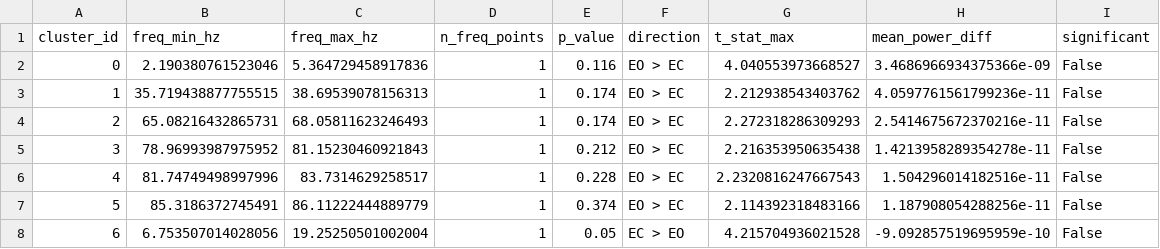
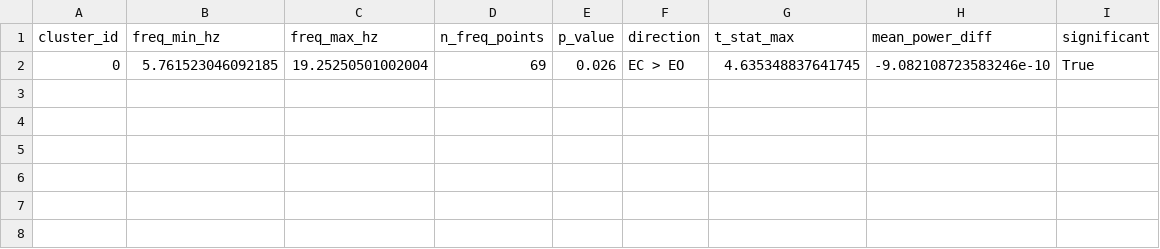
Before and after one commit to pyryhirvonen/eeg-preprocessing-validation-pipeline, a CSV file: derivatives/qc/permutation_results.csv, drawn as a sheet; removed rows and columns are numbered as before the commit, all else as after; the diff names each change by its address in the sheet, - before the commit and + after, or states it on an @@ line.

```diff
--- a/derivatives/qc/permutation_results.csv
+++ b/derivatives/qc/permutation_results.csv
-row 2: 0 | 2.190380761523046 | 5.364729458917836 | 1 | 0.116 | EO > EC | 4.040553973668527 | 3.4686966934375366e-09 | False
-row 3: 1 | 35.719438877755515 | 38.69539078156313 | 1 | 0.174 | EO > EC | 2.212938543403762 | 4.0597761561799236e-11 | False
-row 4: 2 | 65.08216432865731 | 68.05811623246493 | 1 | 0.174 | EO > EC | 2.272318286309293 | 2.5414675672370216e-11 | False
-row 5: 3 | 78.96993987975952 | 81.15230460921843 | 1 | 0.212 | EO > EC | 2.216353950635438 | 1.4213958289354278e-11 | False
-row 6: 4 | 81.74749498997996 | 83.7314629258517 | 1 | 0.228 | EO > EC | 2.2320816247667543 | 1.504296014182516e-11 | False
-row 7: 5 | 85.3186372745491 | 86.11222444889779 | 1 | 0.374 | EO > EC | 2.114392318483166 | 1.187908054288256e-11 | False
-row 8: 6 | 6.753507014028056 | 19.25250501002004 | 1 | 0.05 | EC > EO | 4.215704936021528 | -9.092857519695959e-10 | False
+row 2: 0 | 5.761523046092185 | 19.25250501002004 | 69 | 0.026 | EC > EO | 4.635348837641745 | -9.082108723583246e-10 | True
```
Also changed, not shown: derivatives/qc/qc_summary.csv, 6 other files.
